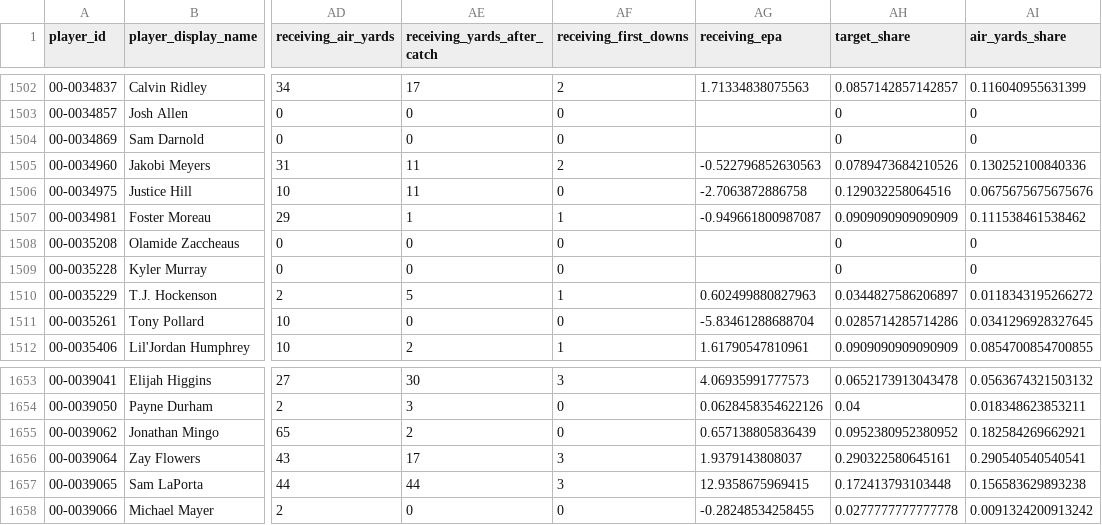
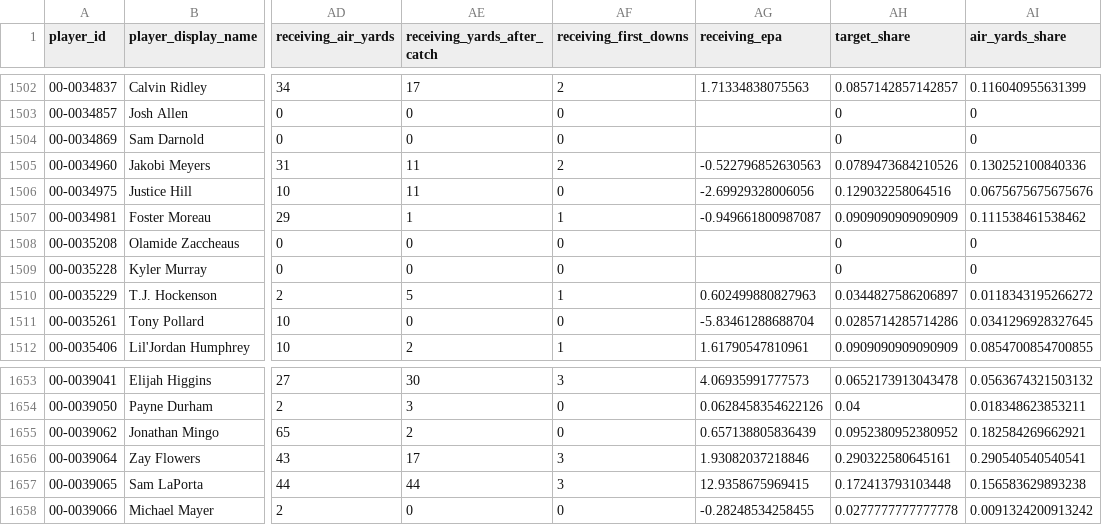
Before and after one commit to edgebets79-dot/edge-nfl-data, a CSV file: data/offense_2026.csv, drawn as a sheet; only a part is shown, gaps mark what is left out; the diff names each change by its address in the sheet, - before the commit and + after, or states it on an @@ line.

```diff
--- a/data/offense_2026.csv
+++ b/data/offense_2026.csv
-AG1506 (receiving_epa): -2.7063872886758
+AG1506 (receiving_epa): -2.69929328006056
-AG1656 (receiving_epa): 1.9379143808037
+AG1656 (receiving_epa): 1.93082037218846
```
